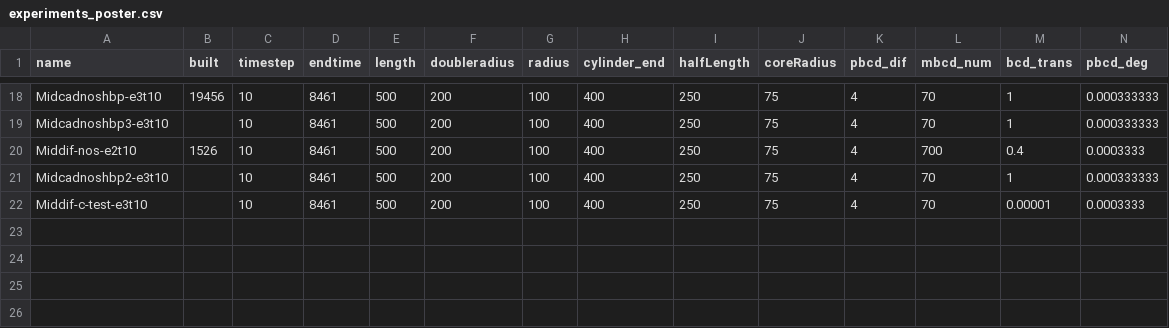
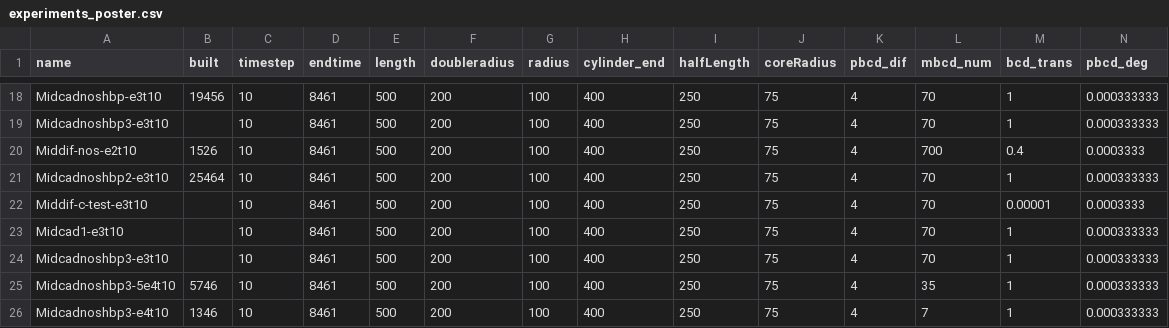
Before and after one commit to maxconway/theRaven, a CSV file: smoldyn/experiments_poster.csv, drawn as a sheet; only a part is shown, gaps mark what is left out; rows hold the shown columns only; the diff names each change by its address in the sheet, - before the commit and + after, or states it on an @@ line.

```diff
--- a/smoldyn/experiments_poster.csv
+++ b/smoldyn/experiments_poster.csv
-B21 (built): (empty)
+B21 (built): 25464
+row 23: Midcad1-e3t10 |  | 10 | 8461 | 500 | 200 | 100 | 400 | 250 | 75 | 4 | 70 | 1 | 0.000333333
+row 24: Midcadnoshbp3-e3t10 |  | 10 | 8461 | 500 | 200 | 100 | 400 | 250 | 75 | 4 | 70 | 1 | 0.000333333
+row 25: Midcadnoshbp3-5e4t10 | 5746 | 10 | 8461 | 500 | 200 | 100 | 400 | 250 | 75 | 4 | 35 | 1 | 0.000333333
+row 26: Midcadnoshbp3-e4t10 | 1346 | 10 | 8461 | 500 | 200 | 100 | 400 | 250 | 75 | 4 | 7 | 1 | 0.000333333
```
Also changed, not shown: 6 other files.
